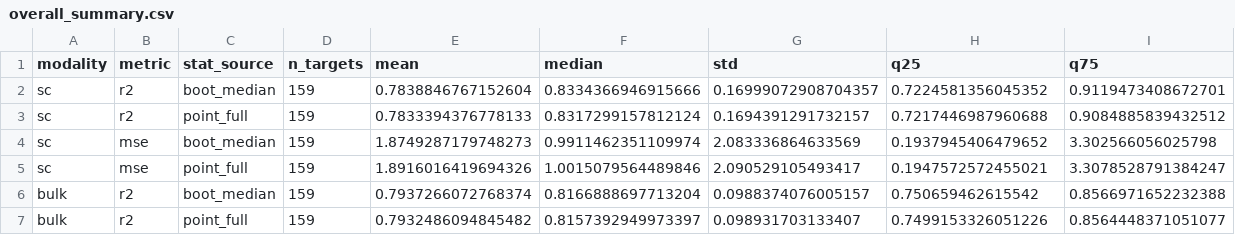
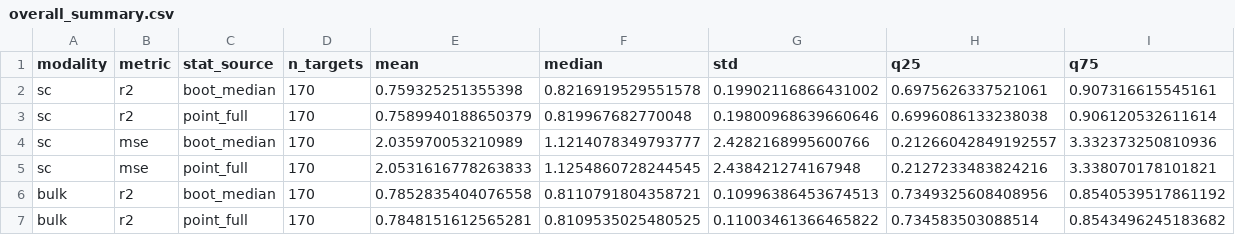
Before and after one commit to neuropromotion/miRNA-prediction-in-single-cell-RNA-seq-data, a CSV file: ml_pipeline/final_train_test_inference/test_metrics/tables/overall_summary.csv, drawn as a sheet; only a part is shown; the diff covers the shown part only.

```diff
--- a/ml_pipeline/final_train_test_inference/test_metrics/tables/overall_summary.csv
+++ b/ml_pipeline/final_train_test_inference/test_metrics/tables/overall_summary.csv
@@ -1,7 +1,7 @@
 modality,metric,stat_source,n_targets,mean,median,std,q25,q75
-sc,r2,boot_median,159,0.7838846767152604,0.8334366946915666,0.16999072908704357,0.7224581356045352,0.9119473408672701
-sc,r2,point_full,159,0.7833394376778133,0.8317299157812124,0.1694391291732157,0.7217446987960688,0.9084885839432512
-sc,mse,boot_median,159,1.8749287179748273,0.9911462351109974,2.083336864633569,0.1937945406479652,3.302566056025798
-sc,mse,point_full,159,1.8916016419694326,1.0015079564489846,2.090529105493417,0.1947572572455021,3.3078528791384247
-bulk,r2,boot_median,159,0.7937266072768374,0.8166888697713204,0.0988374076005157,0.750659462615542,0.8566971652232388
-bulk,r2,point_full,159,0.7932486094845482,0.8157392949973397,0.098931703133407,0.7499153326051226,0.8564448371051077
+sc,r2,boot_median,170,0.759325251355398,0.8216919529551578,0.19902116866431002,0.6975626337521061,0.907316615545161
+sc,r2,point_full,170,0.7589940188650379,0.819967682770048,0.19800968639660646,0.6996086133238038,0.906120532611614
+sc,mse,boot_median,170,2.035970053210989,1.1214078349793777,2.4282168995600766,0.21266042849192557,3.332373250810936
+sc,mse,point_full,170,2.0531616778263833,1.1254860728244545,2.438421274167948,0.2127233483824216,3.338070178101821
+bulk,r2,boot_median,170,0.7852835404076558,0.8110791804358721,0.10996386453674513,0.7349325608408956,0.8540539517861192
+bulk,r2,point_full,170,0.7848151612565281,0.8109535025480525,0.11003461366465822,0.734583503088514,0.8543496245183682
```
Also changed, not shown: 12 edited cells elsewhere in this file, ml_pipeline/final_train_test_inference/Optimal_K/tables/decisions.csv, ml_pipeline/final_train_test_inference/test_metrics/tables/bulk_summary.csv, 57 other files.
